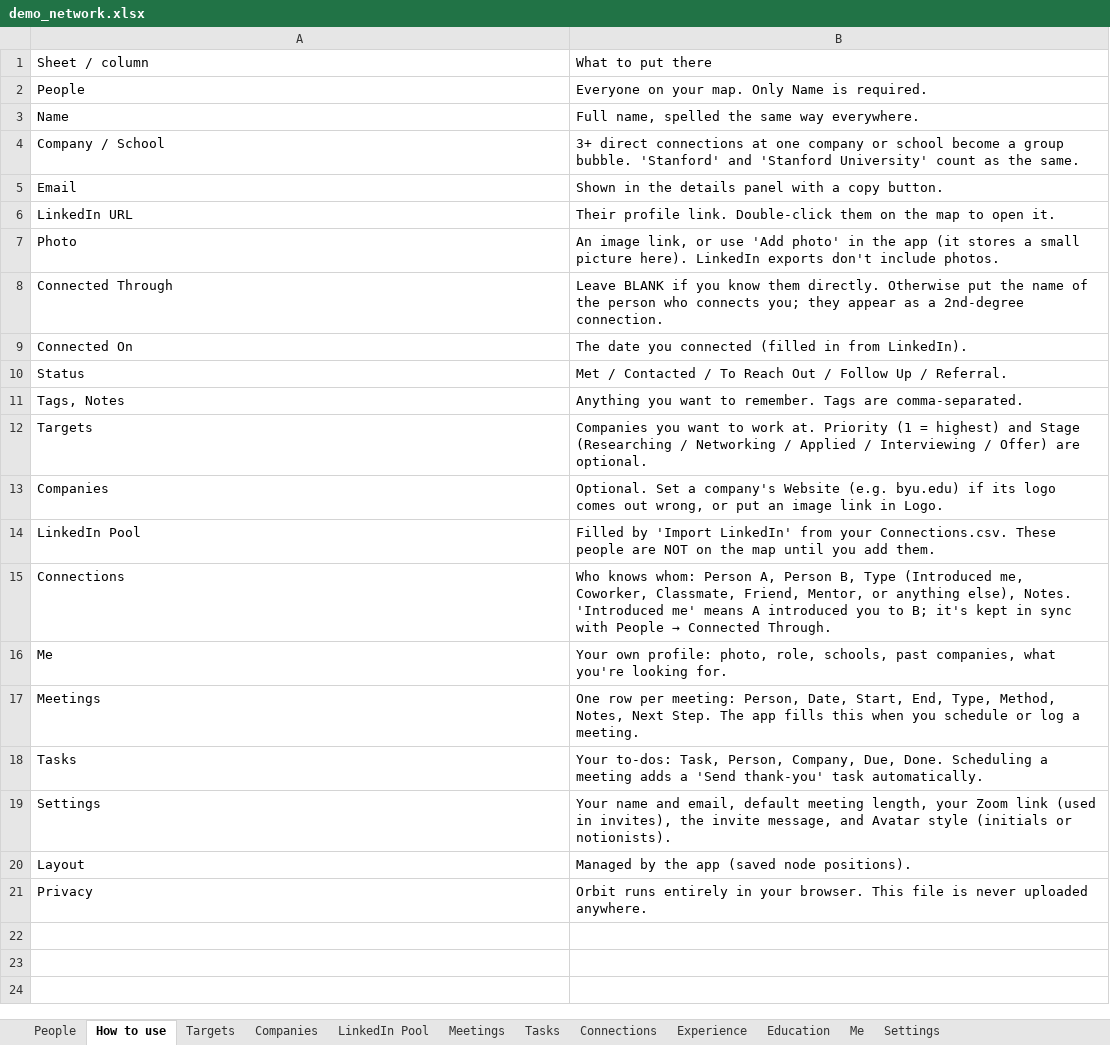
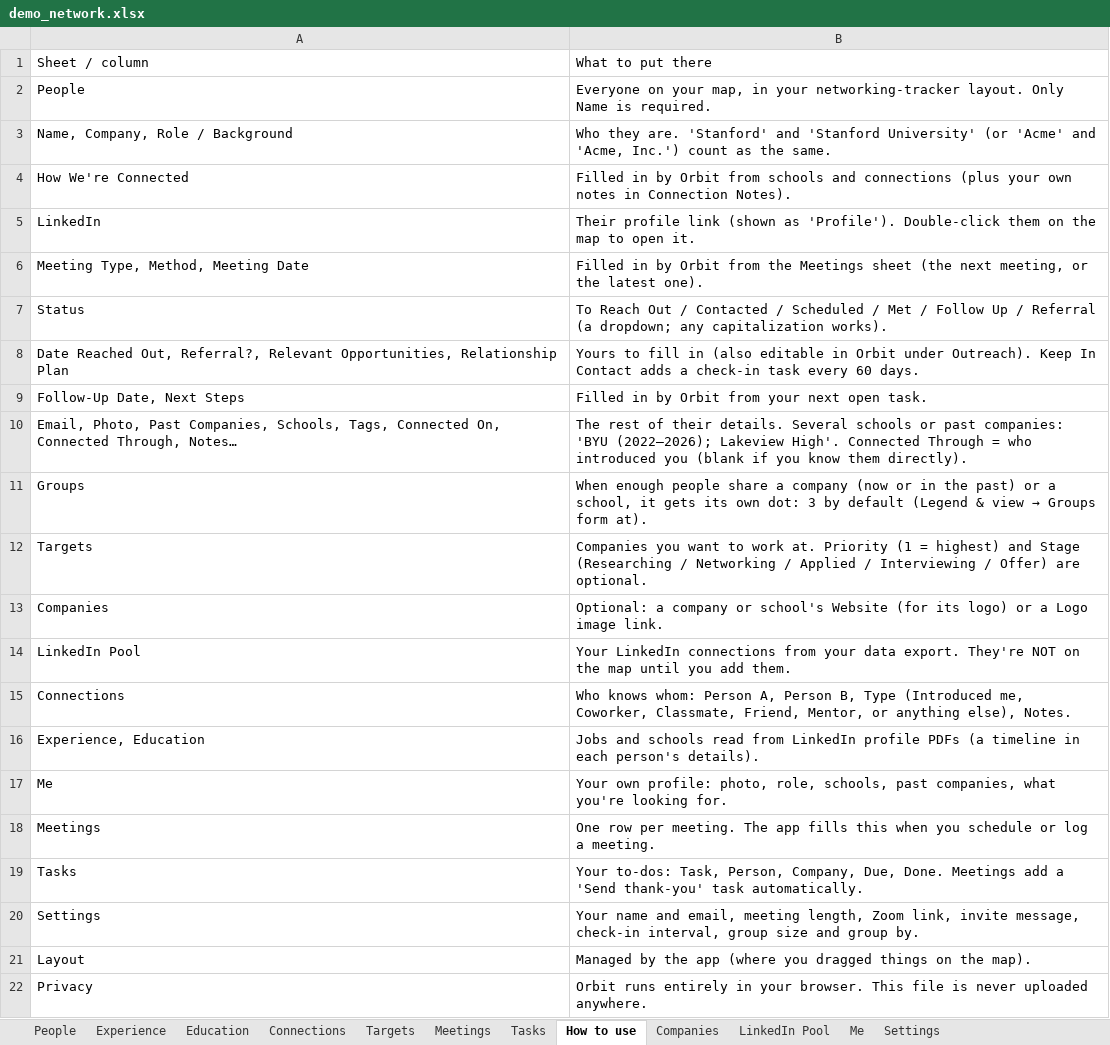
Before and after one commit to westons-hub/network-map, an Excel workbook: site/demo/demo_network.xlsx, sheet How to use, drawn as a sheet; values as stored, in another font and other column widths than the file's, no borders; removed rows and columns are numbered as before the commit, all else as after; the diff names each change by its address in the sheet, - before the commit and + after, or states it on an @@ line.

```diff
--- a/site/demo/demo_network.xlsx (sheet How to use)
+++ b/site/demo/demo_network.xlsx (sheet How to use)
@@ sheet tab order changed: People | Experience | Education | Connections | Targets | Meetings | Tasks | How to use | Companies | LinkedIn Pool | Me | Settings @@
-B2: …on your map. Only Name…
+B2: …on your map, in your networking-tracker layout. Only Name…
-row 3: Name | Full name, spelled the same way everywhere.
-row 4: Company / School | 3+ direct connections at one company or school become a group bubble. 'Stanford' and 'Stanford University' count as the same.
-row 5: Email | Shown in the details panel with a copy button.
-row 6: LinkedIn URL | Their profile link. Double-click them on the map to open it.
-row 7: Photo | An image link, or use 'Add photo' in the app (it stores a small picture here). LinkedIn exports don't include photos.
-row 8: Connected Through | Leave BLANK if you know them directly. Otherwise put the name of the person who connects you; they appear as a 2nd-degree connection.
-row 9: Connected On | The date you connected (filled in from LinkedIn).
+row 3: Name, Company, Role / Background | Who they are. 'Stanford' and 'Stanford University' (or 'Acme' and 'Acme, Inc.') count as the same.
+row 4: How We're Connected | Filled in by Orbit from schools and connections (plus your own notes in Connection Notes).
+row 5: LinkedIn | Their profile link (shown as 'Profile'). Double-click them on the map to open it.
+row 6: Meeting Type, Method, Meeting Date | Filled in by Orbit from the Meetings sheet (the next meeting, or the latest one).
-B7: Met / Contacted / To Reach Out / Follow Up / Referral.
+B7: To Reach Out / Contacted / Scheduled / Met / Follow Up / Referral (a dropdown; any capitalization works).
-row 11: Tags, Notes | Anything you want to remember. Tags are comma-separated.
+row 8: Date Reached Out, Referral?, Relevant Opportunities, Relationship Plan | Yours to fill in (also editable in Orbit under Outreach). Keep In Contact adds a check-in task every 60 days.
+row 9: Follow-Up Date, Next Steps | Filled in by Orbit from your next open task.
+row 10: Email, Photo, Past Companies, Schools, Tags, Connected On, Connected Through, Notes… | The rest of their details. Several schools or past companies: 'BYU (2022–2026); Lakeview High'. Connected Through = who introduced you (blank if you know them directly).
+row 11: Groups | When enough people share a company (now or in the past) or a school, it gets its own dot: 3 by default (Legend & view → Groups form at).
-B13: Optional. Set a company's Website (e.g. byu.edu) if its logo comes out wrong, or put an image link in Logo.
+B13: Optional: a company or school's Website (for its logo) or a Logo image link.
-B14: Filled by 'Import LinkedIn' from your Connections.csv. These people are NOT on…
+B14: Your LinkedIn connections from your data export. They're NOT on…
@@ B15: …else), Notes. 'Introduced me' means A introduced you to B; it's kept in sync with People → Connected Through. → …else), Notes. @@
+row 16: Experience, Education | Jobs and schools read from LinkedIn profile PDFs (a timeline in each person's details).
-B18: …row per meeting: Person, Date, Start, End, Type, Method, Notes, Next Step. The app…
+B18: …row per meeting. The app…
-B19: …Due, Done. Scheduling a meeting adds a 'Send…
+B19: …Due, Done. Meetings add a 'Send…
-B20: …and email, default meeting length, your Zoom link (used in invites), the invite message, and Avatar style (initials or notionists).
+B20: …and email, meeting length, Zoom link, invite message, check-in interval, group size and group by.
-B21: …the app (saved node positions).
+B21: …the app (where you dragged things on the map).
```
Also changed, not shown: sheet People, site/template/contacts_template.xlsx, 16 other files.
